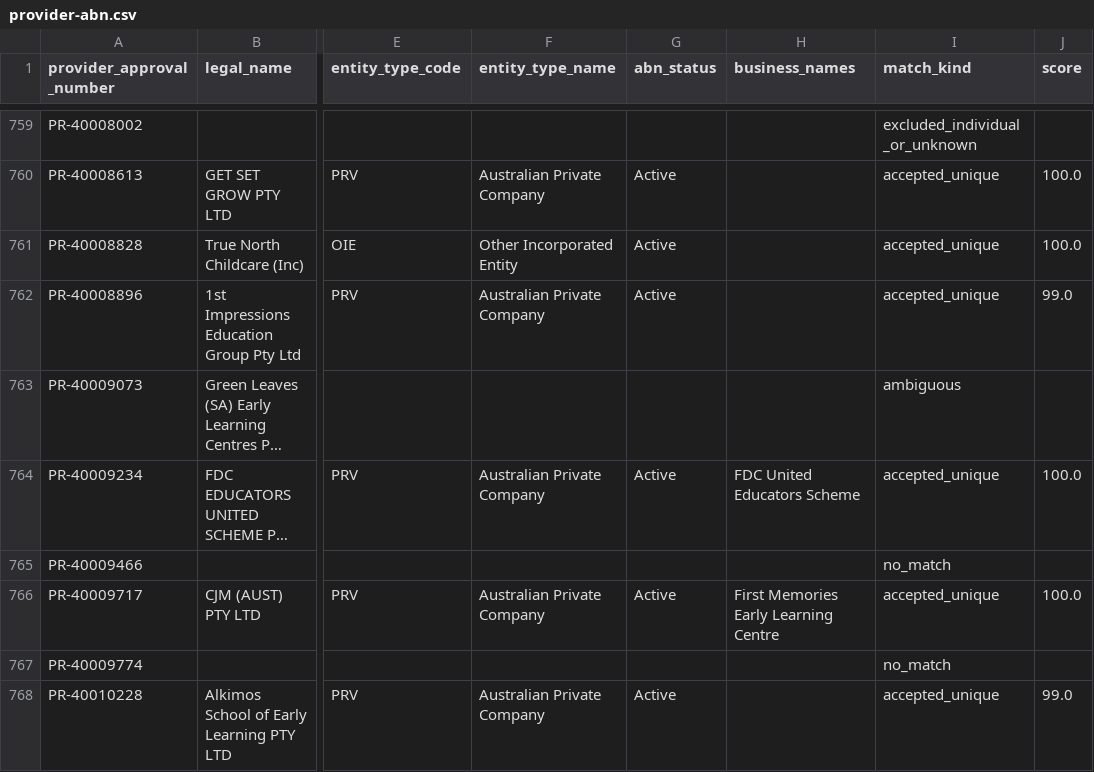
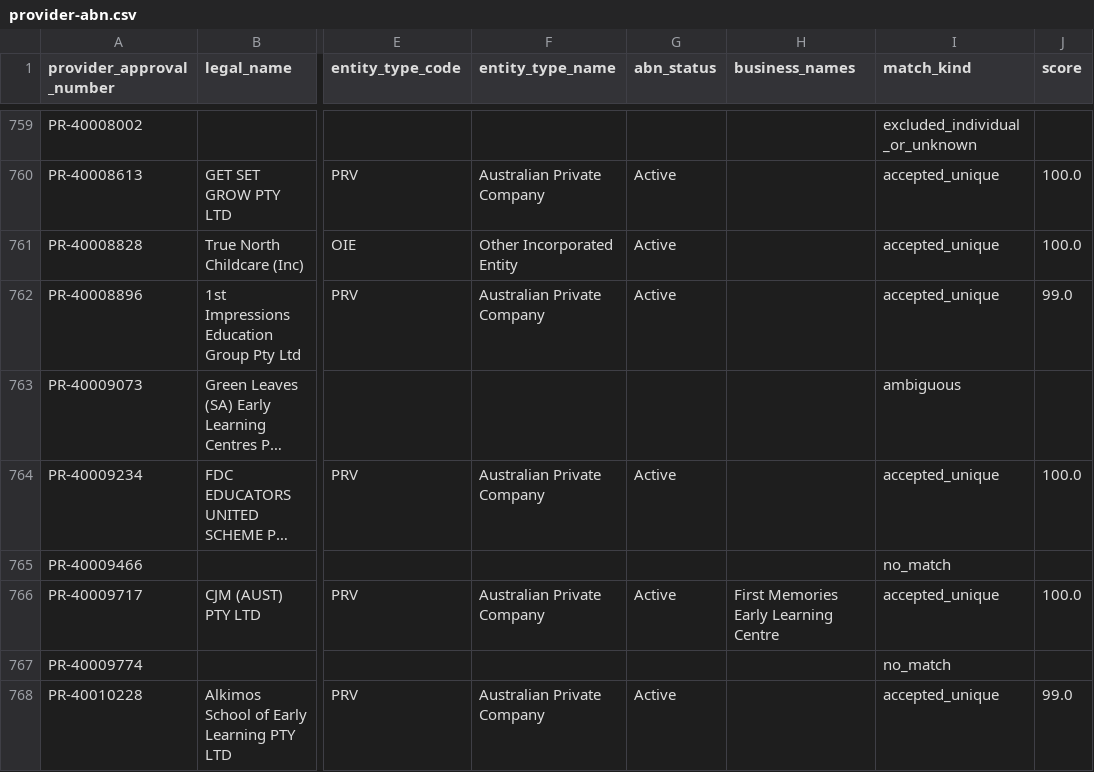
Before and after one commit to Jimmycarroll2021/Transparency-in-Care-Australia, a CSV file: data/processed/provider-abn.csv, drawn as a sheet; only a part is shown, gaps mark what is left out; long unchanged cells end in …; the diff covers the shown part only; the diff names each change by its address in the sheet, - before the commit and + after, or states it on an @@ line.

```diff
--- a/data/processed/provider-abn.csv
+++ b/data/processed/provider-abn.csv
-H764 (business_names): FDC United Educators Scheme
+H764 (business_names): (empty)
```
Also changed, not shown: 19 edited cells elsewhere in this file, data/processed/cth-ccs-enforcement-actions.csv, data/processed/provider-groups.csv, 26 other files.
